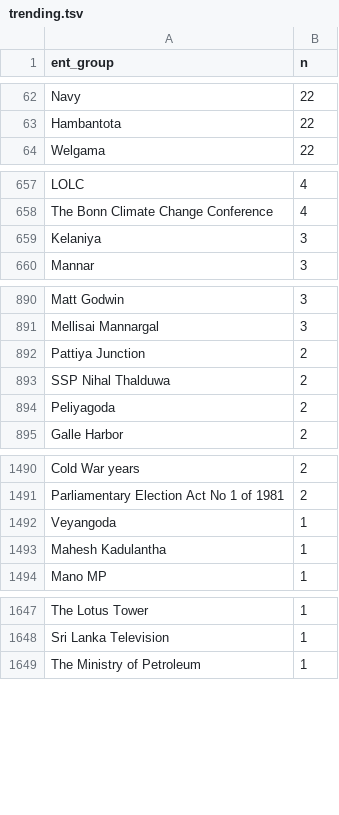
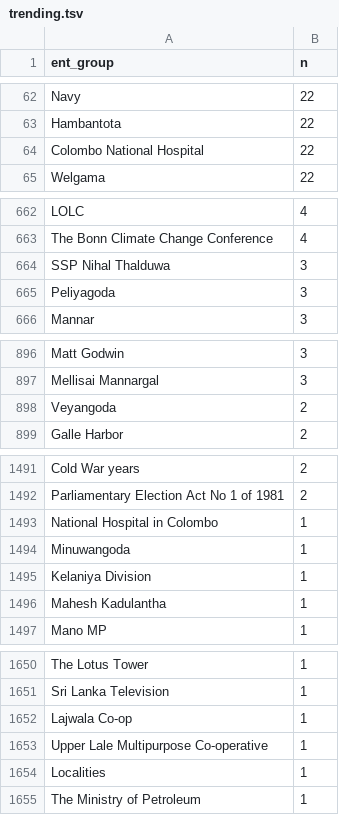
Before and after one commit to nuuuwan/news_lk2, a TSV file: trending.tsv, drawn as a sheet; only a part is shown, gaps mark what is left out; the diff covers the shown part only.

Commit message:
Updated data Sun Jun 26 17:09:09 UTC 2022

```diff
--- a/trending.tsv
+++ b/trending.tsv
@@ -63,2 +63,3 @@ Navy	22
 Hambantota	22
+Colombo National Hospital	22
 Welgama	22
@@ -658,3 +663,4 @@ LOLC	4
 The Bonn Climate Change Conference	4
-Kelaniya	3
+SSP Nihal Thalduwa	3
+Peliyagoda	3
 Mannar	3
@@ -891,5 +897,3 @@ Matt Godwin	3
 Mellisai Mannargal	3
-Pattiya Junction	2
-SSP Nihal Thalduwa	2
-Peliyagoda	2
+Veyangoda	2
 Galle Harbor	2
@@ -1491,3 +1492,5 @@ Cold War years	2
 Parliamentary Election Act No 1 of 1981	2
-Veyangoda	1
+National Hospital in Colombo	1
+Minuwangoda	1
+Kelaniya Division	1
 Mahesh Kadulantha	1
@@ -1648,2 +1651,5 @@ The Lotus Tower	1
 Sri Lanka Television	1
+Lajwala Co-op	1
+Upper Lale Multipurpose Co-operative	1
+Localities	1
 The Ministry of Petroleum	1
```
Also changed, not shown: 10 added rows and 9 removed rows elsewhere in this file, 8 other files.
